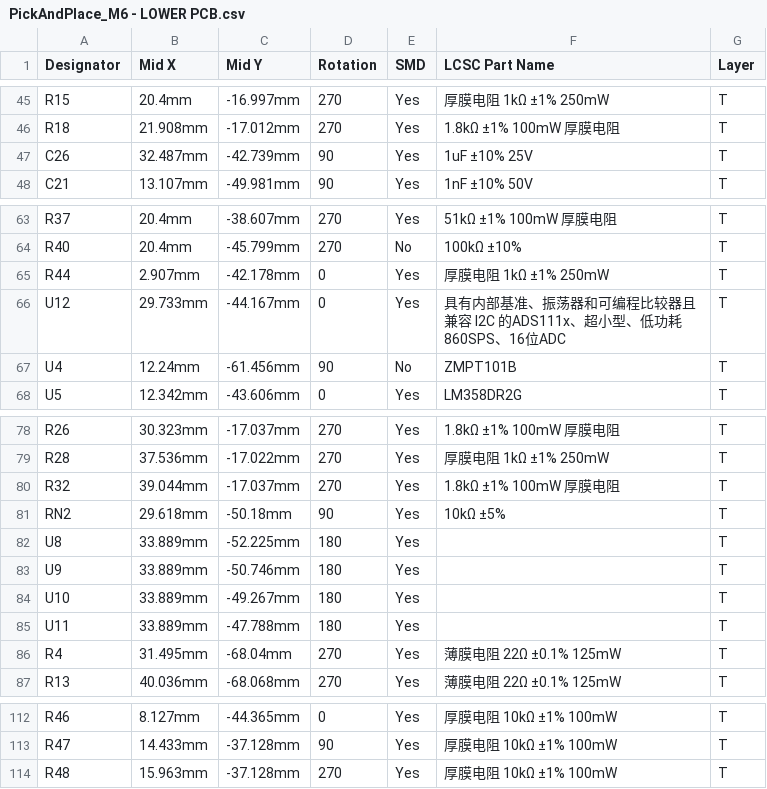
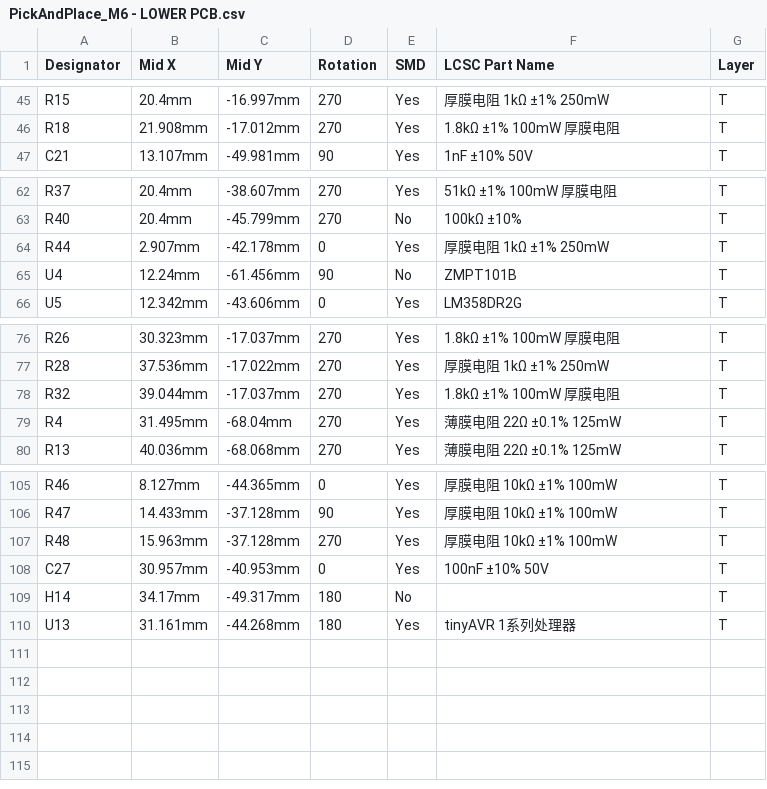
Before and after one commit to carletz/DOMIX-Open-Source-Modular-Home-Automation-System, a CSV file: M6 - ENERGY/PickAndPlace_M6 - LOWER PCB.csv, drawn as a sheet; only a part is shown, gaps mark what is left out; removed rows and columns are numbered as before the commit, all else as after; the diff names each change by its address in the sheet, - before the commit and + after, or states it on an @@ line.

```diff
--- a/M6 - ENERGY/PickAndPlace_M6 - LOWER PCB.csv
+++ b/M6 - ENERGY/PickAndPlace_M6 - LOWER PCB.csv
-row 47: C26 | 32.487mm | -42.739mm | 90 | Yes | 1uF ±10% 25V | T
-row 66: U12 | 29.733mm | -44.167mm | 0 | Yes | 具有内部基准、振荡器和可编程比较器且兼容 I2C 的ADS111x、超小型、低功耗 860SPS、16位ADC | T
-row 81: RN2 | 29.618mm | -50.18mm | 90 | Yes | 10kΩ ±5% | T
-row 82: U8 | 33.889mm | -52.225mm | 180 | Yes |  | T
-row 83: U9 | 33.889mm | -50.746mm | 180 | Yes |  | T
-row 84: U10 | 33.889mm | -49.267mm | 180 | Yes |  | T
-row 85: U11 | 33.889mm | -47.788mm | 180 | Yes |  | T
+row 108: C27 | 30.957mm | -40.953mm | 0 | Yes | 100nF ±10% 50V | T
+row 109: H14 | 34.17mm | -49.317mm | 180 | No |  | T
+row 110: U13 | 31.161mm | -44.268mm | 180 | Yes | tinyAVR 1系列处理器 | T
```
Also changed, not shown: 3 other files.
